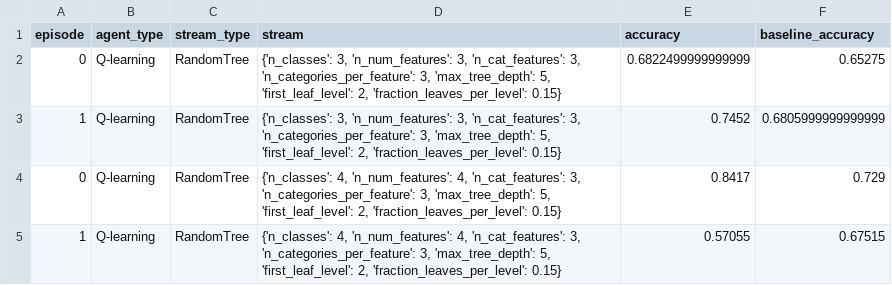
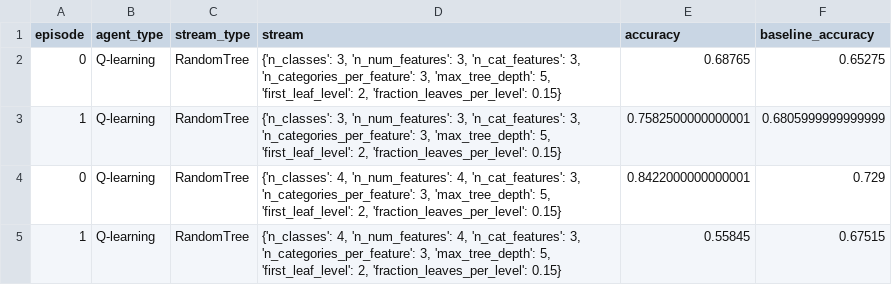
Before and after one commit to chaitanya-m/auto_scientist, a CSV file: all_result_ql_df.csv, drawn as a sheet.

```diff
--- a/all_result_ql_df.csv
+++ b/all_result_ql_df.csv
@@ -1,5 +1,5 @@
 episode,agent_type,stream_type,stream,accuracy,baseline_accuracy
-0,Q-learning,RandomTree,"{'n_classes': 3, 'n_num_features': 3, 'n_cat_features': 3, 'n_categories_per_feature': 3, 'max_tree_depth': 5, 'first_leaf_level': 2, 'fraction_leaves_per_level': 0.15}",0.6822499999999999,0.65275
-1,Q-learning,RandomTree,"{'n_classes': 3, 'n_num_features': 3, 'n_cat_features': 3, 'n_categories_per_feature': 3, 'max_tree_depth': 5, 'first_leaf_level': 2, 'fraction_leaves_per_level': 0.15}",0.7452,0.6805999999999999
-0,Q-learning,RandomTree,"{'n_classes': 4, 'n_num_features': 4, 'n_cat_features': 3, 'n_categories_per_feature': 3, 'max_tree_depth': 5, 'first_leaf_level': 2, 'fraction_leaves_per_level': 0.15}",0.8417,0.729
-1,Q-learning,RandomTree,"{'n_classes': 4, 'n_num_features': 4, 'n_cat_features': 3, 'n_categories_per_feature': 3, 'max_tree_depth': 5, 'first_leaf_level': 2, 'fraction_leaves_per_level': 0.15}",0.57055,0.67515
+0,Q-learning,RandomTree,"{'n_classes': 3, 'n_num_features': 3, 'n_cat_features': 3, 'n_categories_per_feature': 3, 'max_tree_depth': 5, 'first_leaf_level': 2, 'fraction_leaves_per_level': 0.15}",0.68765,0.65275
+1,Q-learning,RandomTree,"{'n_classes': 3, 'n_num_features': 3, 'n_cat_features': 3, 'n_categories_per_feature': 3, 'max_tree_depth': 5, 'first_leaf_level': 2, 'fraction_leaves_per_level': 0.15}",0.7582500000000001,0.6805999999999999
+0,Q-learning,RandomTree,"{'n_classes': 4, 'n_num_features': 4, 'n_cat_features': 3, 'n_categories_per_feature': 3, 'max_tree_depth': 5, 'first_leaf_level': 2, 'fraction_leaves_per_level': 0.15}",0.8422000000000001,0.729
+1,Q-learning,RandomTree,"{'n_classes': 4, 'n_num_features': 4, 'n_cat_features': 3, 'n_categories_per_feature': 3, 'max_tree_depth': 5, 'first_leaf_level': 2, 'fraction_leaves_per_level': 0.15}",0.55845,0.67515
```
Also changed, not shown: all_result_mc_df.csv, 2 other files.
